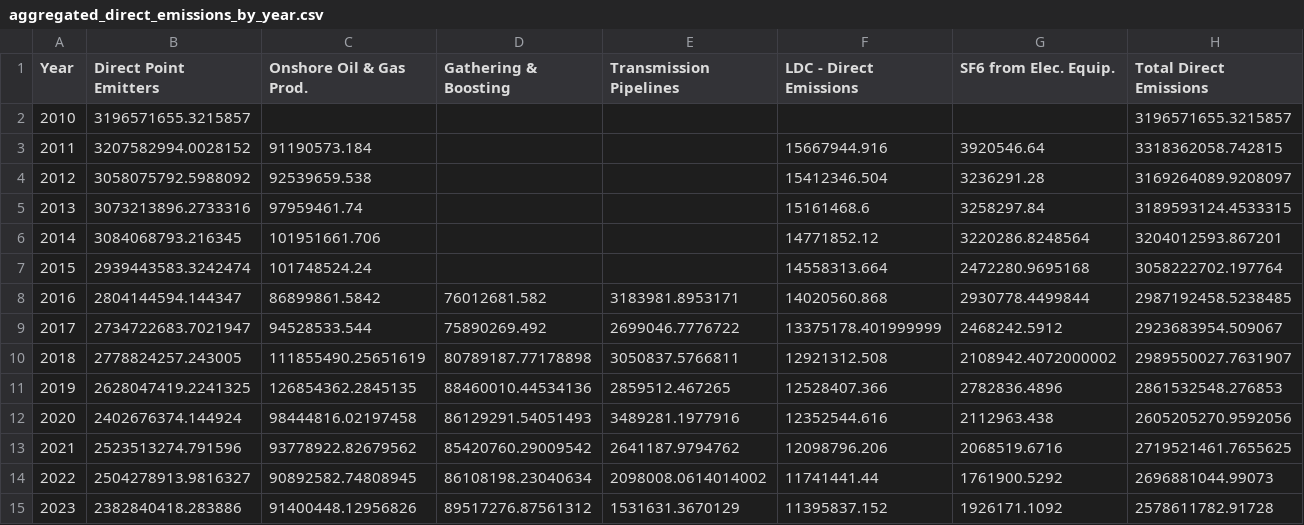
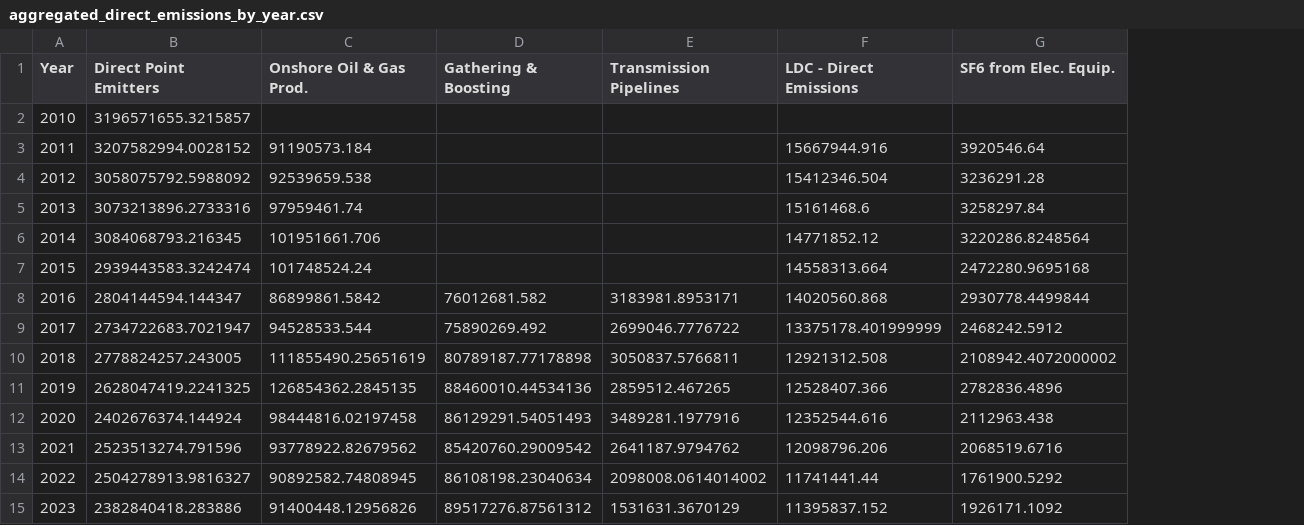
Before and after one commit to edgi-govdata-archiving/GHG-CDP, a CSV file: output_files/aggregated_direct_emissions_by_year.csv, drawn as a sheet; the diff names each change by its address in the sheet, - before the commit and + after, or states it on an @@ line.

```diff
--- a/output_files/aggregated_direct_emissions_by_year.csv
+++ b/output_files/aggregated_direct_emissions_by_year.csv
-column H (Total Direct Emissions), rows 2-15: 3196571655.3215857 | 3318362058.742815 | 3169264089.9208097 | 3189593124.4533315 | 3204012593.867201 | 3058222702.197764 | 2987192458.5238485 | 2923683954.509067 | 2989550027.7631907 | 2861532548.276853 | 2605205270.9592056 | 2719521461.7655625 | 2696881044.99073 | 2578611782.91728
```
Also changed, not shown: output_files/aggregated_supplier_emissions_by_year.csv, 6 other files.
